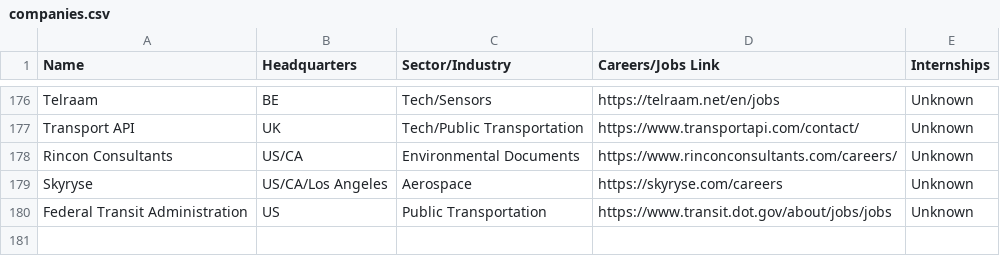
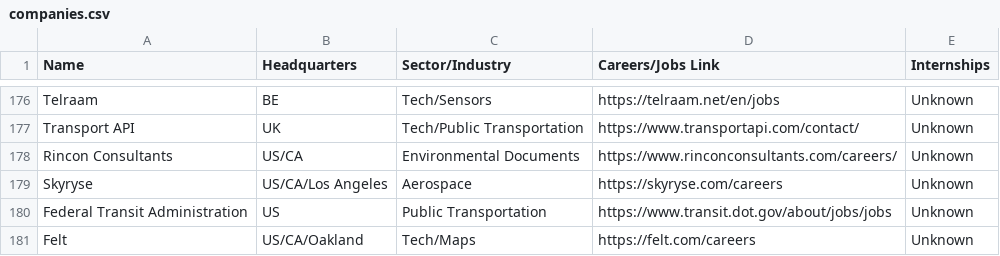
Before and after one commit to davidbailey/tum, a CSV file: companies.csv, drawn as a sheet; only a part is shown, gaps mark what is left out.

Commit message:
Update companies.csv

```diff
--- a/companies.csv
+++ b/companies.csv
@@ -180 +180,2 @@ Skyryse,US/CA/Los Angeles,Aerospace,https://skyryse.com/careers,Unknown
 Federal Transit Administration,US,Public Transportation,https://www.transit.dot.gov/about/jobs/jobs,Unknown
+Felt,US/CA/Oakland,Tech/Maps,https://felt.com/careers,Unknown
```
